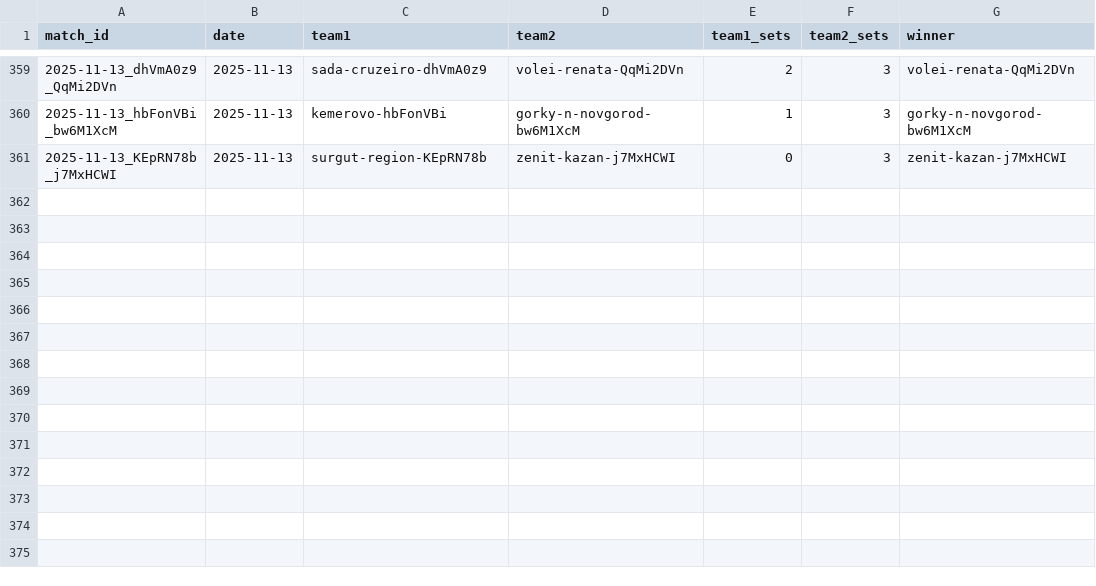
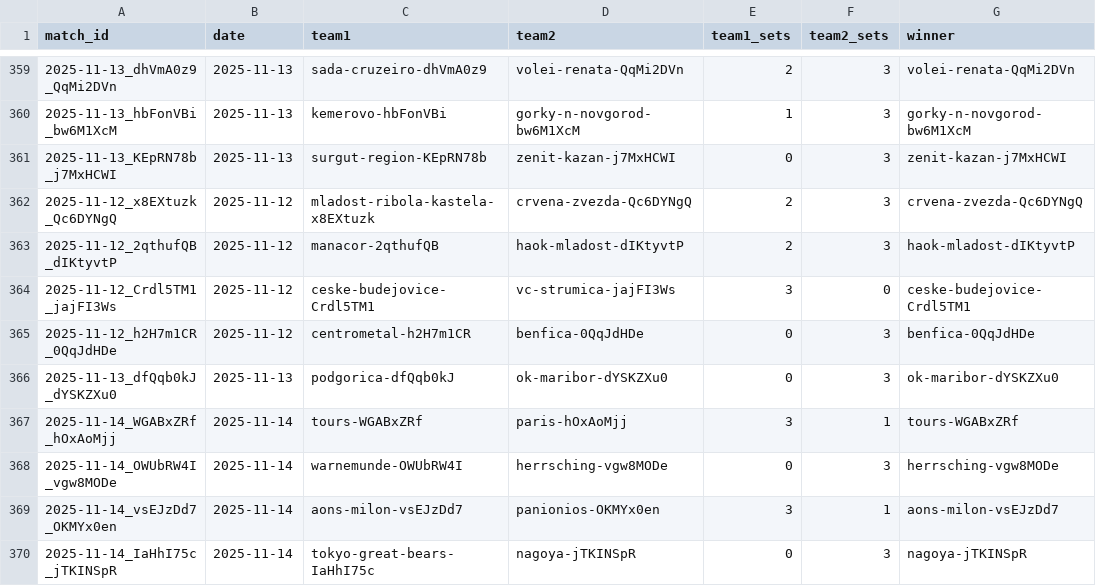
Before and after one commit to Volley-Batch/Volley-Batch.github.io, a CSV file: results.csv, drawn as a sheet; only a part is shown, gaps mark what is left out; the diff names each change by its address in the sheet, - before the commit and + after, or states it on an @@ line.

```diff
--- a/results.csv
+++ b/results.csv
+row 362: 2025-11-12_x8EXtuzk_Qc6DYNgQ | 2025-11-12 | mladost-ribola-kastela-x8EXtuzk | crvena-zvezda-Qc6DYNgQ | 2 | 3 | crvena-zvezda-Qc6DYNgQ
+row 363: 2025-11-12_2qthufQB_dIKtyvtP | 2025-11-12 | manacor-2qthufQB | haok-mladost-dIKtyvtP | 2 | 3 | haok-mladost-dIKtyvtP
+row 364: 2025-11-12_Crdl5TM1_jajFI3Ws | 2025-11-12 | ceske-budejovice-Crdl5TM1 | vc-strumica-jajFI3Ws | 3 | 0 | ceske-budejovice-Crdl5TM1
+row 365: 2025-11-12_h2H7m1CR_0QqJdHDe | 2025-11-12 | centrometal-h2H7m1CR | benfica-0QqJdHDe | 0 | 3 | benfica-0QqJdHDe
+row 366: 2025-11-13_dfQqb0kJ_dYSKZXu0 | 2025-11-13 | podgorica-dfQqb0kJ | ok-maribor-dYSKZXu0 | 0 | 3 | ok-maribor-dYSKZXu0
+row 367: 2025-11-14_WGABxZRf_hOxAoMjj | 2025-11-14 | tours-WGABxZRf | paris-hOxAoMjj | 3 | 1 | tours-WGABxZRf
+row 368: 2025-11-14_OWUbRW4I_vgw8MODe | 2025-11-14 | warnemunde-OWUbRW4I | herrsching-vgw8MODe | 0 | 3 | herrsching-vgw8MODe
+row 369: 2025-11-14_vsEJzDd7_OKMYx0en | 2025-11-14 | aons-milon-vsEJzDd7 | panionios-OKMYx0en | 3 | 1 | aons-milon-vsEJzDd7
+row 370: 2025-11-14_IaHhI75c_jTKINSpR | 2025-11-14 | tokyo-great-bears-IaHhI75c | nagoya-jTKINSpR | 0 | 3 | nagoya-jTKINSpR
```
Also changed, not shown: 2 other files.
